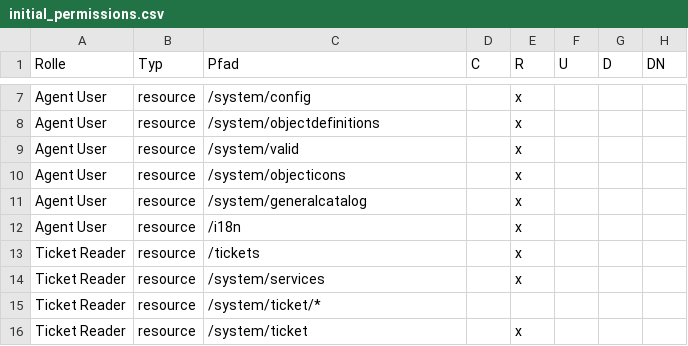
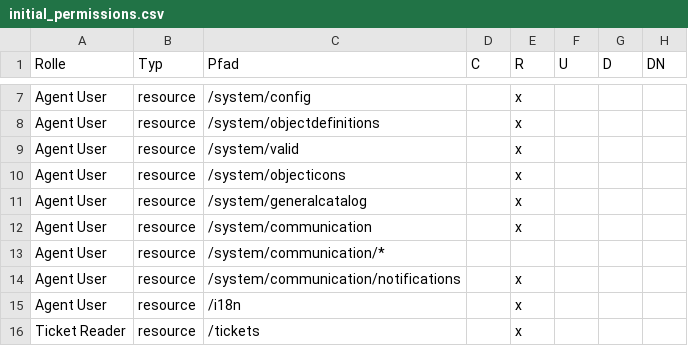
Before and after one commit to mtechag/kix-backend, a CSV file: var/packagesetup/initial_permissions.csv, drawn as a sheet; only a part is shown, gaps mark what is left out; the shorter side is filled out with more unchanged rows.

Commit message:
KIX2018-2676: added READ permission on /system/communication/notifications to role "Agent User"

```diff
--- a/var/packagesetup/initial_permissions.csv
+++ b/var/packagesetup/initial_permissions.csv
@@ -11,2 +11,5 @@
 "Agent User";"resource";"/system/generalcatalog";;"x";;;
+"Agent User";"resource";"/system/communication";;"x";;;
+"Agent User";"resource";"/system/communication/*";;;;;
+"Agent User";"resource";"/system/communication/notifications";;"x";;;
 "Agent User";"resource";"/i18n";;"x";;;
```
Also changed, not shown: 1 other file.
